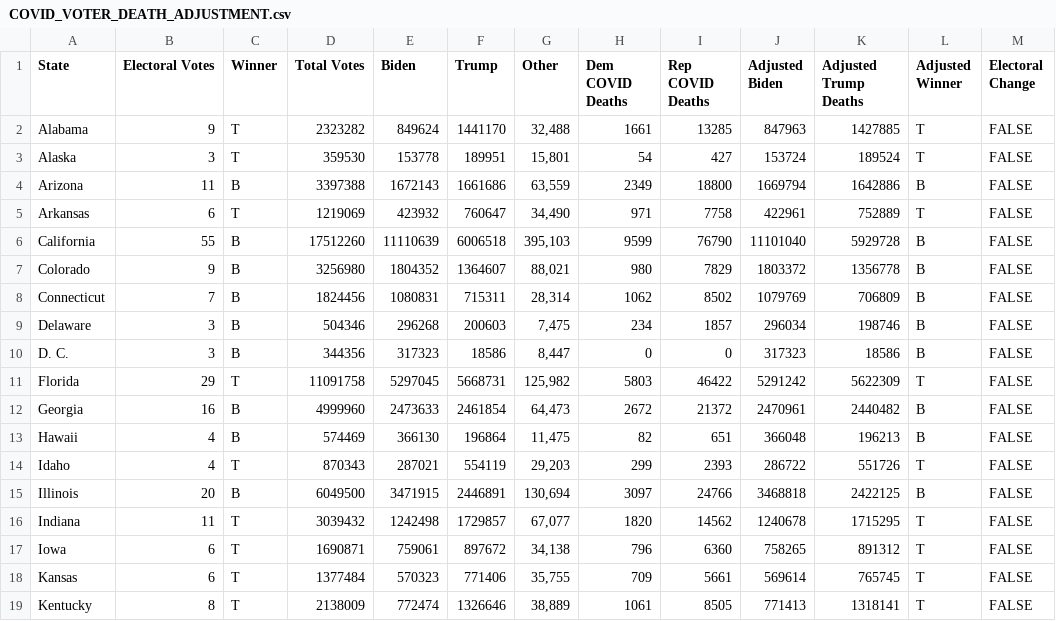
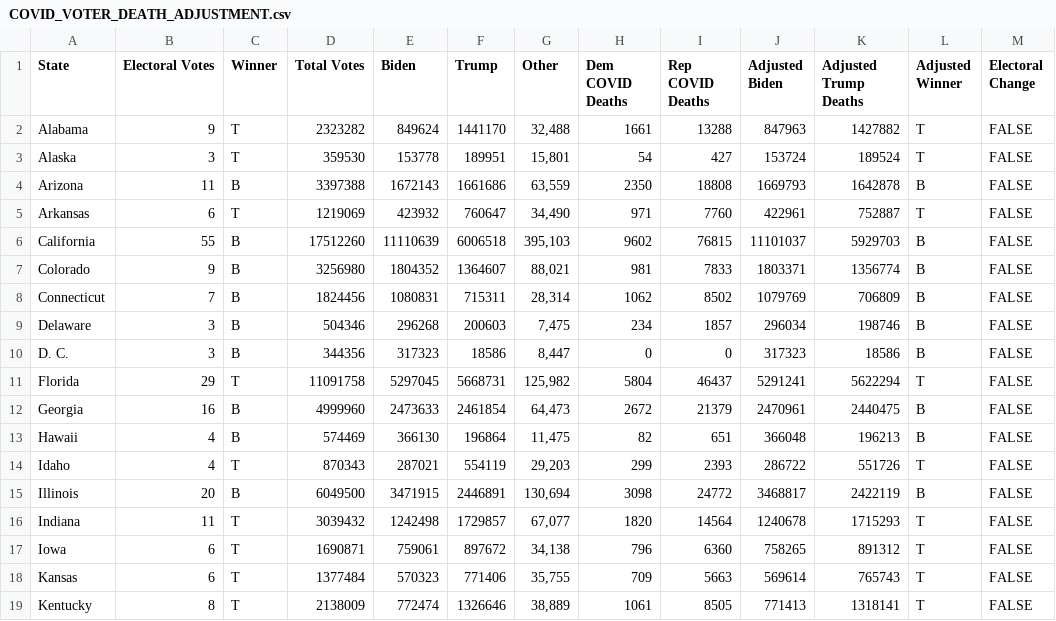
Before and after one commit to JLabadorf/COVID_Voter_death_data, a CSV file: COVID_VOTER_DEATH_ADJUSTMENT.csv, drawn as a sheet; only a part is shown; the diff covers the shown part only.

Commit message:
Updated a flaw in a forumula

```diff
--- a/COVID_VOTER_DEATH_ADJUSTMENT.csv
+++ b/COVID_VOTER_DEATH_ADJUSTMENT.csv
@@ -1,8 +1,8 @@
 State,Electoral Votes,Winner,Total Votes,Biden,Trump,Other,Dem COVID Deaths,Rep COVID Deaths,Adjusted Biden,Adjusted Trump Deaths,Adjusted Winner,Electoral Change
-Alabama,9,T,2323282,849624,1441170," 32,488",1661,13285,847963,1427885,T,FALSE
+Alabama,9,T,2323282,849624,1441170," 32,488",1661,13288,847963,1427882,T,FALSE
 Alaska,3,T,359530,153778,189951," 15,801",54,427,153724,189524,T,FALSE
-Arizona,11,B,3397388,1672143,1661686," 63,559",2349,18800,1669794,1642886,B,FALSE
-Arkansas,6,T,1219069,423932,760647," 34,490",971,7758,422961,752889,T,FALSE
-California,55,B,17512260,11110639,6006518," 395,103",9599,76790,11101040,5929728,B,FALSE
-Colorado,9,B,3256980,1804352,1364607," 88,021",980,7829,1803372,1356778,B,FALSE
+Arizona,11,B,3397388,1672143,1661686," 63,559",2350,18808,1669793,1642878,B,FALSE
+Arkansas,6,T,1219069,423932,760647," 34,490",971,7760,422961,752887,T,FALSE
+California,55,B,17512260,11110639,6006518," 395,103",9602,76815,11101037,5929703,B,FALSE
+Colorado,9,B,3256980,1804352,1364607," 88,021",981,7833,1803371,1356774,B,FALSE
 Connecticut,7,B,1824456,1080831,715311," 28,314",1062,8502,1079769,706809,B,FALSE
@@ -10,10 +10,10 @@ Delaware,3,B,504346,296268,200603," 7,475",234,1857,296034,198746,B,FALSE
 D. C.,3,B,344356,317323,18586," 8,447",0,0,317323,18586,B,FALSE
-Florida,29,T,11091758,5297045,5668731," 125,982",5803,46422,5291242,5622309,T,FALSE
-Georgia,16,B,4999960,2473633,2461854," 64,473",2672,21372,2470961,2440482,B,FALSE
+Florida,29,T,11091758,5297045,5668731," 125,982",5804,46437,5291241,5622294,T,FALSE
+Georgia,16,B,4999960,2473633,2461854," 64,473",2672,21379,2470961,2440475,B,FALSE
 Hawaii,4,B,574469,366130,196864," 11,475",82,651,366048,196213,B,FALSE
 Idaho,4,T,870343,287021,554119," 29,203",299,2393,286722,551726,T,FALSE
-Illinois,20,B,6049500,3471915,2446891," 130,694",3097,24766,3468818,2422125,B,FALSE
-Indiana,11,T,3039432,1242498,1729857," 67,077",1820,14562,1240678,1715295,T,FALSE
+Illinois,20,B,6049500,3471915,2446891," 130,694",3098,24772,3468817,2422119,B,FALSE
+Indiana,11,T,3039432,1242498,1729857," 67,077",1820,14564,1240678,1715293,T,FALSE
 Iowa,6,T,1690871,759061,897672," 34,138",796,6360,758265,891312,T,FALSE
-Kansas,6,T,1377484,570323,771406," 35,755",709,5661,569614,765745,T,FALSE
+Kansas,6,T,1377484,570323,771406," 35,755",709,5663,569614,765743,T,FALSE
 Kentucky,8,T,2138009,772474,1326646," 38,889",1061,8505,771413,1318141,T,FALSE
```
Also changed, not shown: 48 edited cells elsewhere in this file.
